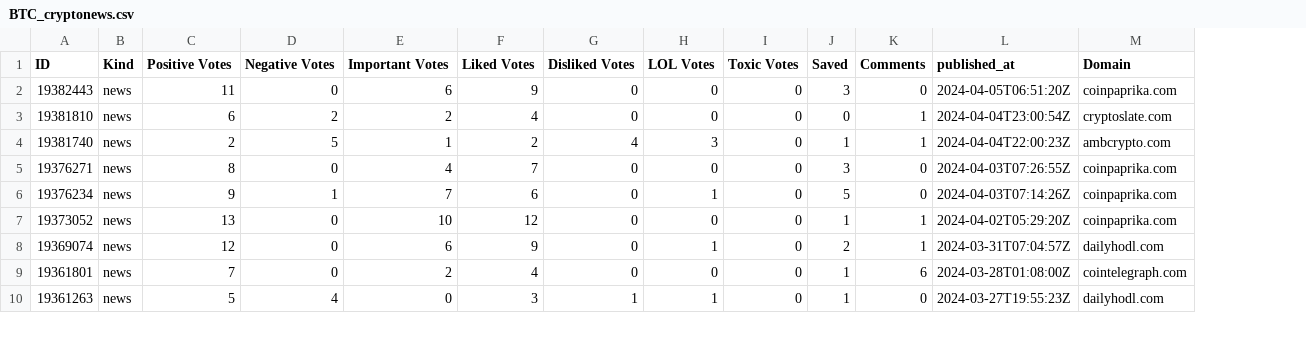
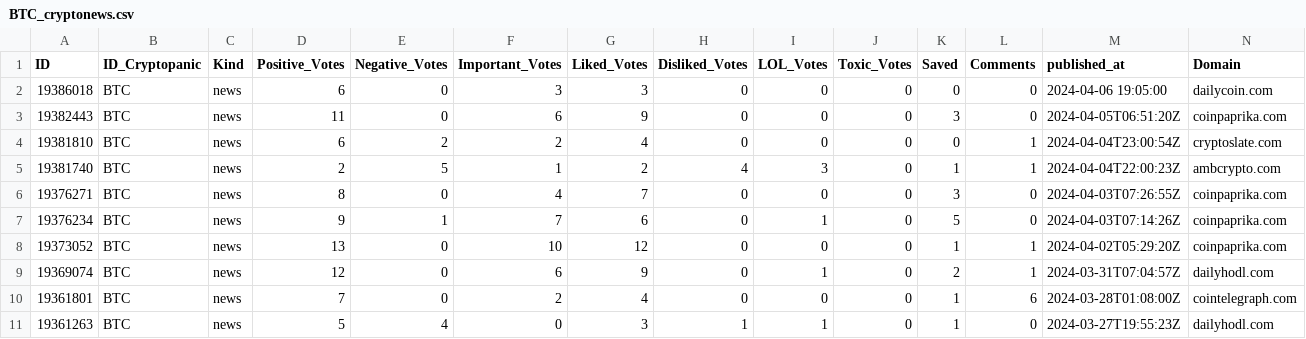
Before and after one commit to thuerand/Gruppenarbeit_ADS, a CSV file: Data_cryptonews/BTC_cryptonews.csv, drawn as a sheet; only a part is shown; addresses are those after the commit; the diff names each change by its address in the sheet, - before the commit and + after, or states it on an @@ line.

```diff
--- a/Data_cryptonews/BTC_cryptonews.csv
+++ b/Data_cryptonews/BTC_cryptonews.csv
+column B (ID_Cryptopanic), rows 3-11: all BTC
-D1: Positive Votes
+D1: Positive_Votes
-E1: Negative Votes
+E1: Negative_Votes
-F1: Important Votes
+F1: Important_Votes
-G1: Liked Votes
+G1: Liked_Votes
-H1: Disliked Votes
+H1: Disliked_Votes
-I1: LOL Votes
+I1: LOL_Votes
-J1: Toxic Votes
+J1: Toxic_Votes
+row 2: 19386018 | BTC | news | 6 | 0 | 3 | 3 | 0 | 0 | 0 | 0 | 0 | 2024-04-06 19:05:00 | dailycoin.com
```
Also changed, not shown: Data_cryptonews/BNB_cryptonews.csv, Data_cryptonews/SOL_cryptonews.csv, 3 other files.
